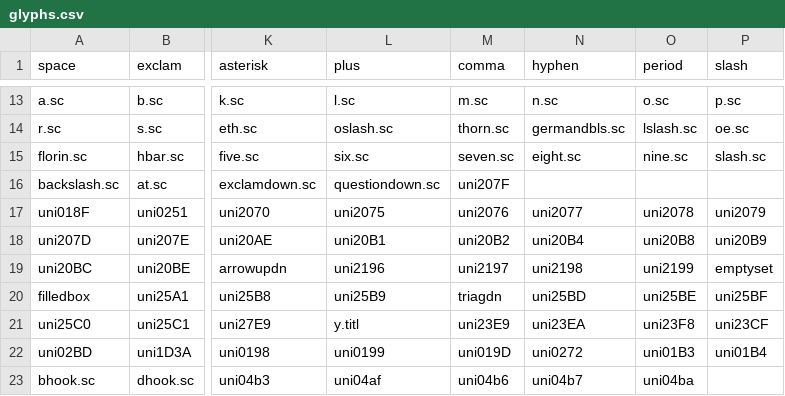
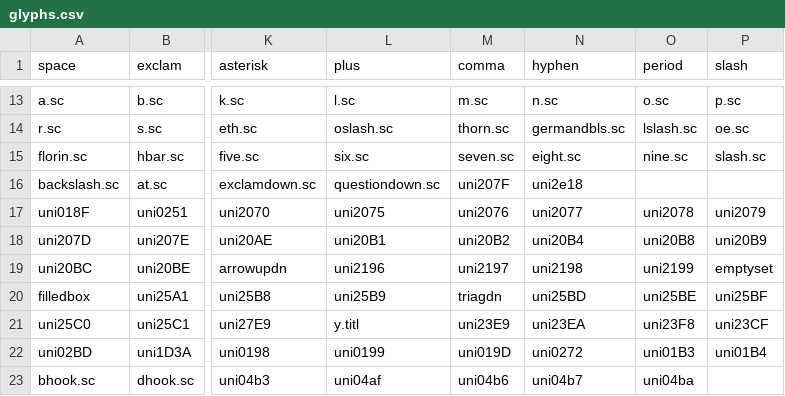
Before and after one commit to FriedOrange/MatrixSans, a CSV file: sources/glyphs.csv, drawn as a sheet; only a part is shown, gaps mark what is left out; the diff names each change by its address in the sheet, - before the commit and + after, or states it on an @@ line.

```diff
--- a/sources/glyphs.csv
+++ b/sources/glyphs.csv
-N16 (hyphen): (empty)
+N16 (hyphen): uni2e18
```
Also changed, not shown: 17 other files.
